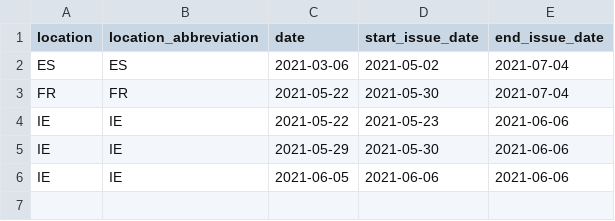
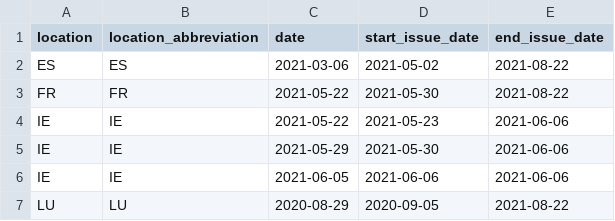
Before and after one commit to reichlab/covid19-ensemble-methods-manuscript, a CSV file: code/data-anomalies/outliers-inc-cases-EU.csv (was code/data-anomalies/outliers-inc-cases-euro.csv), drawn as a sheet.

Commit message:
updated code for data anomalies

```diff
--- a/code/data-anomalies/outliers-inc-cases-euro.csv
+++ b/code/data-anomalies/outliers-inc-cases-EU.csv
@@ -1,4 +1,4 @@
 location,location_abbreviation,date,start_issue_date,end_issue_date
-ES,ES,2021-03-06,2021-05-02,2021-07-04
-FR,FR,2021-05-22,2021-05-30,2021-07-04
+ES,ES,2021-03-06,2021-05-02,2021-08-22
+FR,FR,2021-05-22,2021-05-30,2021-08-22
 IE,IE,2021-05-22,2021-05-23,2021-06-06
@@ -6 +6,2 @@ IE,IE,2021-05-29,2021-05-30,2021-06-06
 IE,IE,2021-06-05,2021-06-06,2021-06-06
+LU,LU,2020-08-29,2020-09-05,2021-08-22
```
Also changed, not shown: 22 other files.
